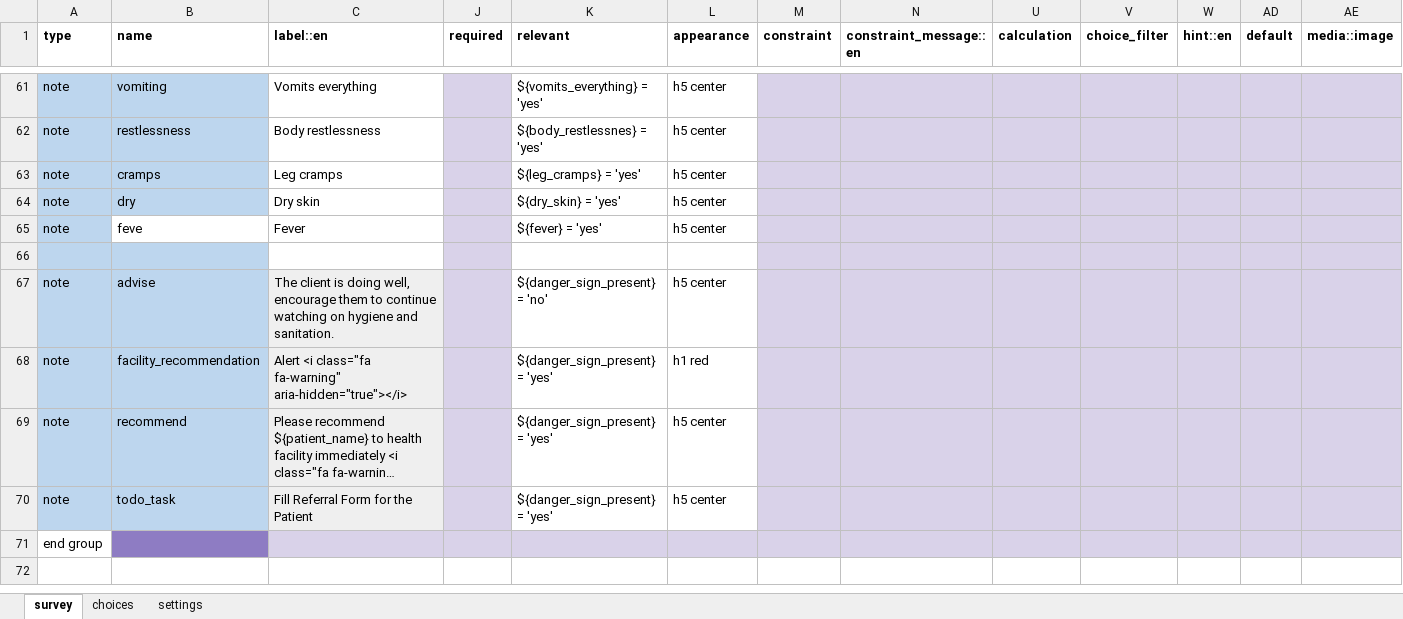
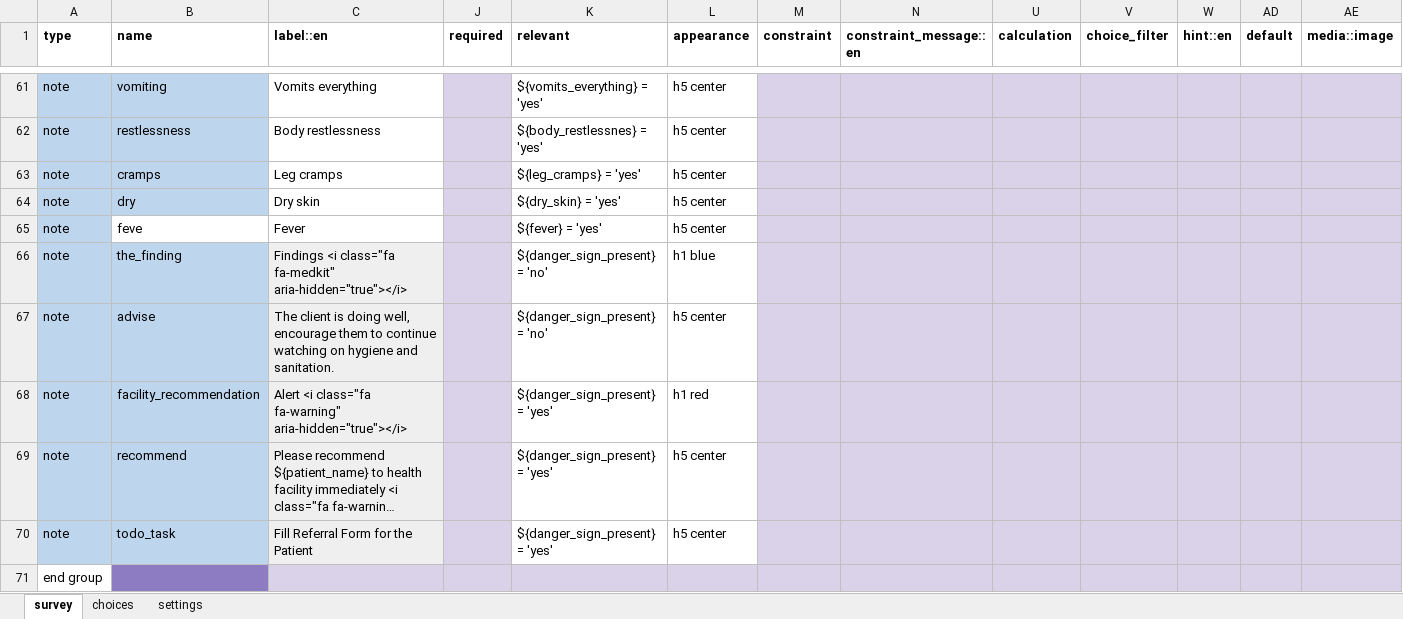
Before and after one commit to Brink-Innovation/disease-surveillance, an Excel workbook: forms/app/cholera_suspicion_follow_up.xlsx, sheet survey, drawn as a sheet; only a part is shown, gaps mark what is left out; long unchanged cells end in …; values as stored, in another font and other column widths than the file's, no borders; rows hold the shown columns only; the diff names each change by its address in the sheet, - before the commit and + after, or states it on an @@ line.

Commit message:
added and uploaded improved forms

```diff
--- a/forms/app/cholera_suspicion_follow_up.xlsx (sheet survey)
+++ b/forms/app/cholera_suspicion_follow_up.xlsx (sheet survey)
-row 66: (empty)
+row 66: note | the_finding | Findings <i class="fa fa-medkit" aria-hidden="true"></i> |  | ${danger_sign_present} = 'no' | h1 blue
-C66 fill: none
+C66 fill: #EFEFEF
```
Also changed, not shown: sheet settings, forms/app/household_member_assessment.xlsx, 2 other files.
